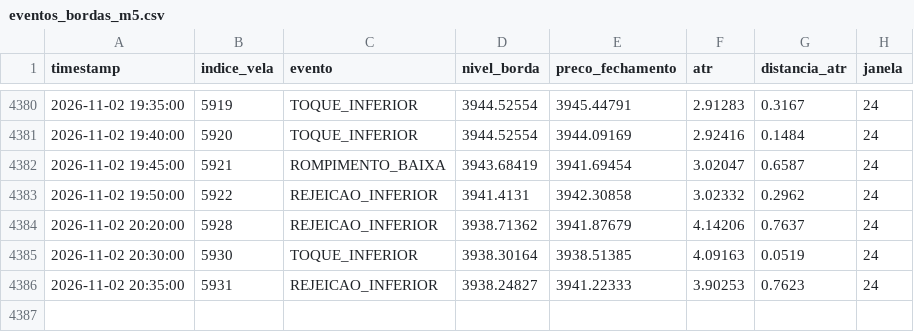
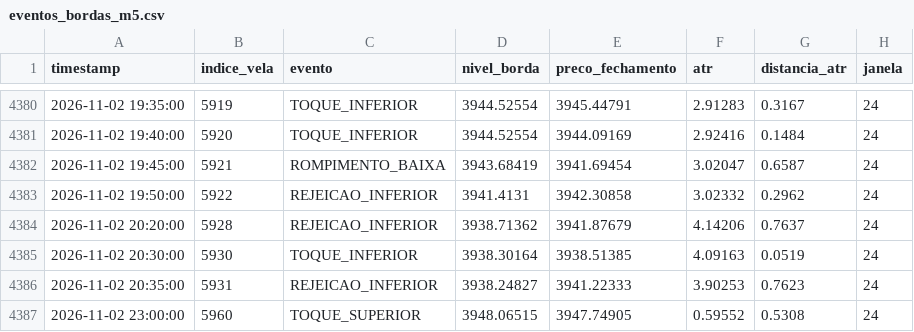
Before and after one commit to loucoparasempre00-ship-it/xauusd-bot-v2-, a CSV file: data/eventos_bordas_m5.csv, drawn as a sheet; only a part is shown, gaps mark what is left out; the diff names each change by its address in the sheet, - before the commit and + after, or states it on an @@ line.

```diff
--- a/data/eventos_bordas_m5.csv
+++ b/data/eventos_bordas_m5.csv
+row 4387: 2026-11-02 23:00:00 | 5960 | TOQUE_SUPERIOR | 3948.06515 | 3947.74905 | 0.59552 | 0.5308 | 24
```
Also changed, not shown: data/estatisticas_regioes_m5.csv, data/relatorio_geral_tabuleiro_m5.csv, 5 other files.
